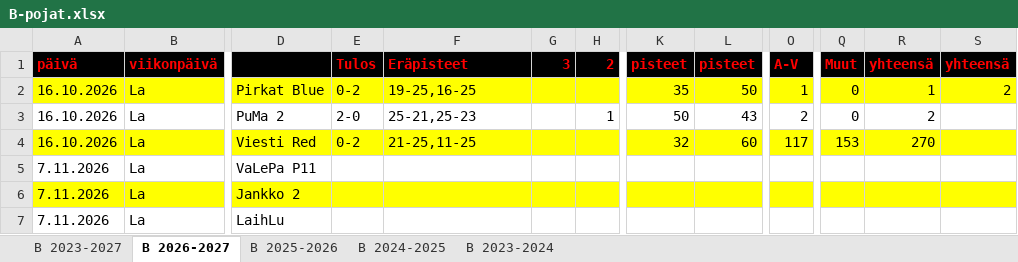
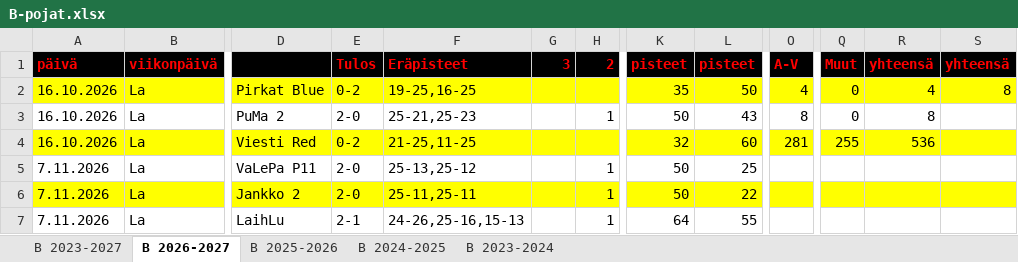
Before and after one commit to jkatoper/kaudet, an Excel workbook: B-pojat.xlsx, sheet B 2026-2027, drawn as a sheet; only a part is shown, gaps mark what is left out; values as stored, in another font and other column widths than the file's, no borders; the diff names each change by its address in the sheet, - before the commit and + after, or states it on an @@ line.

```diff
--- a/B-pojat.xlsx (sheet B 2026-2027)
+++ b/B-pojat.xlsx (sheet B 2026-2027)
-O2 (A-V): 1
+O2 (A-V): 4
-R2 (yhteensä): 1
+R2 (yhteensä): 4
-S2 (yhteensä): 2
+S2 (yhteensä): 8
-O3 (A-V): 2
+O3 (A-V): 8
-R3 (yhteensä): 2
+R3 (yhteensä): 8
-O4 (A-V): 117
+O4 (A-V): 281
-Q4 (Muut): 153
+Q4 (Muut): 255
-R4 (yhteensä): 270
+R4 (yhteensä): 536
-E5:E6 (Tulos): (empty)
+E5:E6 (Tulos): 2-0
-F5 (Eräpisteet): (empty)
+F5 (Eräpisteet): 25-13,25-12
-H5:H7 (2): (empty)
+H5:H7 (2): 1
-K5:K6 (pisteet): (empty)
+K5:K6 (pisteet): 50
-L5 (pisteet): (empty)
+L5 (pisteet): 25
-F6 (Eräpisteet): (empty)
+F6 (Eräpisteet): 25-11,25-11
-L6 (pisteet): (empty)
+L6 (pisteet): 22
-E7 (Tulos): (empty)
+E7 (Tulos): 2-1
-F7 (Eräpisteet): (empty)
+F7 (Eräpisteet): 24-26,25-16,15-13
-K7 (pisteet): (empty)
+K7 (pisteet): 64
-L7 (pisteet): (empty)
+L7 (pisteet): 55
```
Also changed, not shown: sheet B 2023-2027, M2.xlsx, 7 other files.
